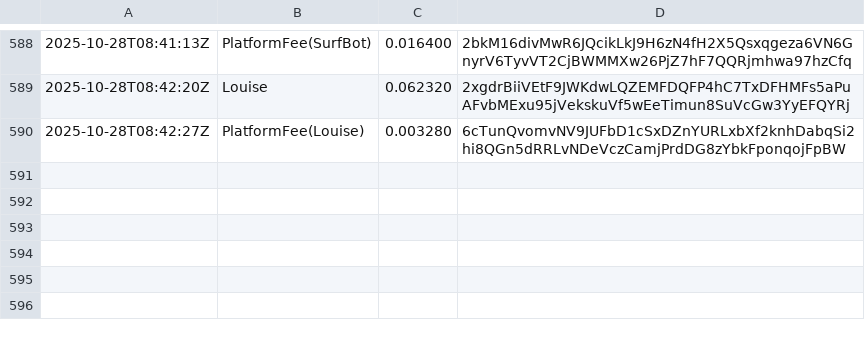
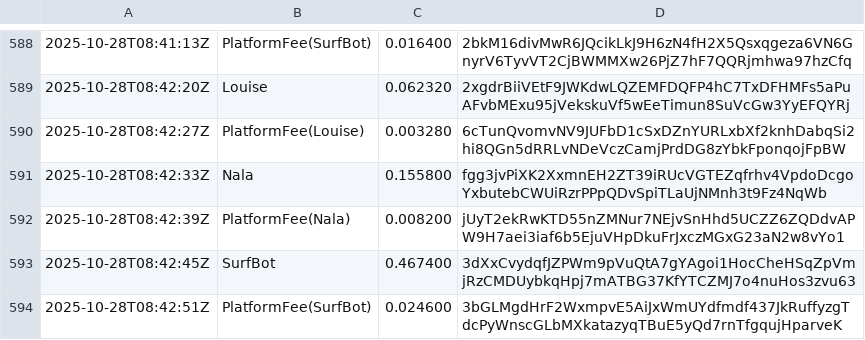
Before and after one commit to cryptoknit/goodwave-devnet-demo, a TSV file: docs/data/ledger.tsv, drawn as a sheet; only a part is shown, gaps mark what is left out; the diff names each change by its address in the sheet, - before the commit and + after, or states it on an @@ line.

Commit message:
data: 2025-10-28T08:43:29Z

```diff
--- a/docs/data/ledger.tsv
+++ b/docs/data/ledger.tsv
+row 591: 2025-10-28T08:42:33Z | Nala | 0.155800 | fgg3jvPiXK2XxmnEH2ZT39iRUcVGTEZqfrhv4VpdoDcgoYxbutebCWUiRzrPPpQDvSpiTLaUjNMnh3t9Fz4NqWb
+row 592: 2025-10-28T08:42:39Z | PlatformFee(Nala) | 0.008200 | jUyT2ekRwKTD55nZMNur7NEjvSnHhd5UCZZ6ZQDdvAPW9H7aei3iaf6b5EjuVHpDkuFrJxczMGxG23aN2w8vYo1
+row 593: 2025-10-28T08:42:45Z | SurfBot | 0.467400 | 3dXxCvydqfJZPWm9pVuQtA7gYAgoi1HocCheHSqZpVmjRzCMDUybkqHpj7mATBG37KfYTCZMJ7o4nuHos3zvu63
+row 594: 2025-10-28T08:42:51Z | PlatformFee(SurfBot) | 0.024600 | 3bGLMgdHrF2WxmpvE5AiJxWmUYdfmdf437JkRuffyzgTdcPyWnscGLbMXkatazyqTBuE5yQd7rnTfgqujHparveK
```
Also changed, not shown: 1 other file.
